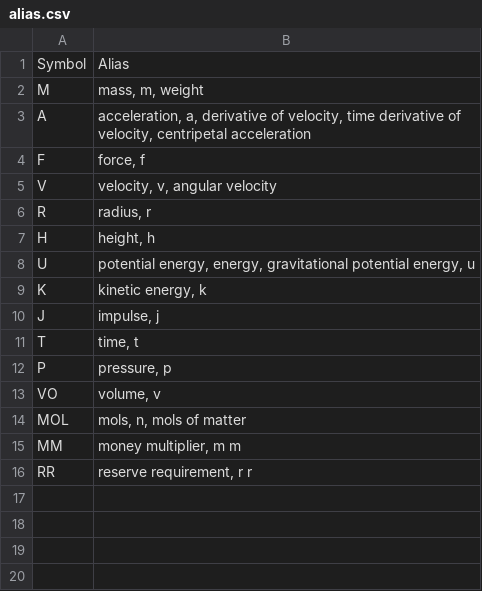
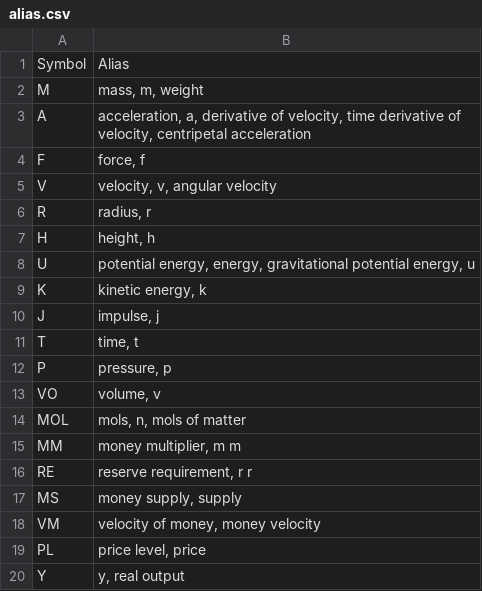
Before and after one commit to julianweng/austin, a CSV file: actions/quiz/alias.csv, drawn as a sheet.

```diff
--- a/actions/quiz/alias.csv
+++ b/actions/quiz/alias.csv
@@ -15,2 +15,6 @@ MOL,"mols, n, mols of matter"
 MM,"money multiplier, m m"
-RR,"reserve requirement, r r"
+RE,"reserve requirement, r r"
+MS,"money supply, supply"
+VM,"velocity of money, money velocity"
+PL,"price level, price"
+Y,"y, real output"
```
Also changed, not shown: actions/quiz/questions.csv, 4 other files.
